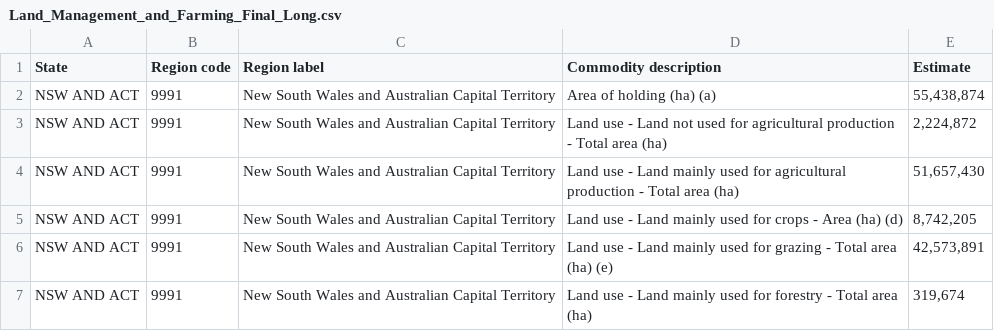
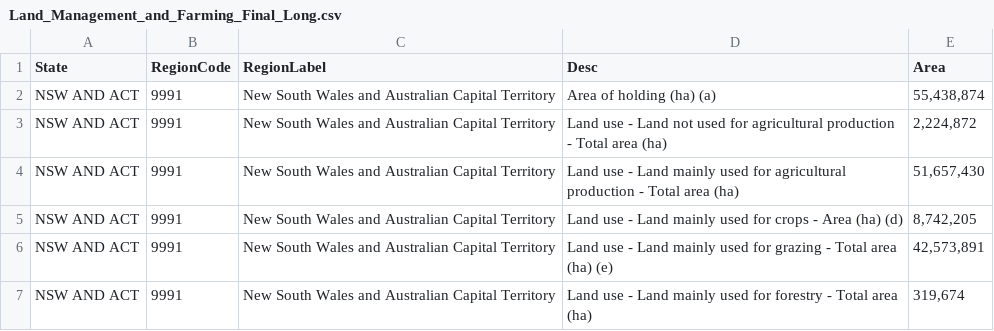
Before and after one commit to Sarah-Kaehne/Vis2, a CSV file: data/Land_Management_and_Farming_Final_Long.csv, drawn as a sheet; only a part is shown.

Commit message:
Add files via upload

```diff
--- a/data/Land_Management_and_Farming_Final_Long.csv
+++ b/data/Land_Management_and_Farming_Final_Long.csv
@@ -1,2 +1,2 @@
-State,Region code,Region label,Commodity description,  Estimate  ,,
+State,RegionCode,RegionLabel,Desc, Area ,,
 NSW AND ACT,9991,New South Wales and Australian Capital Territory,Area of holding (ha) (a)," 55,438,874 ",,
```
